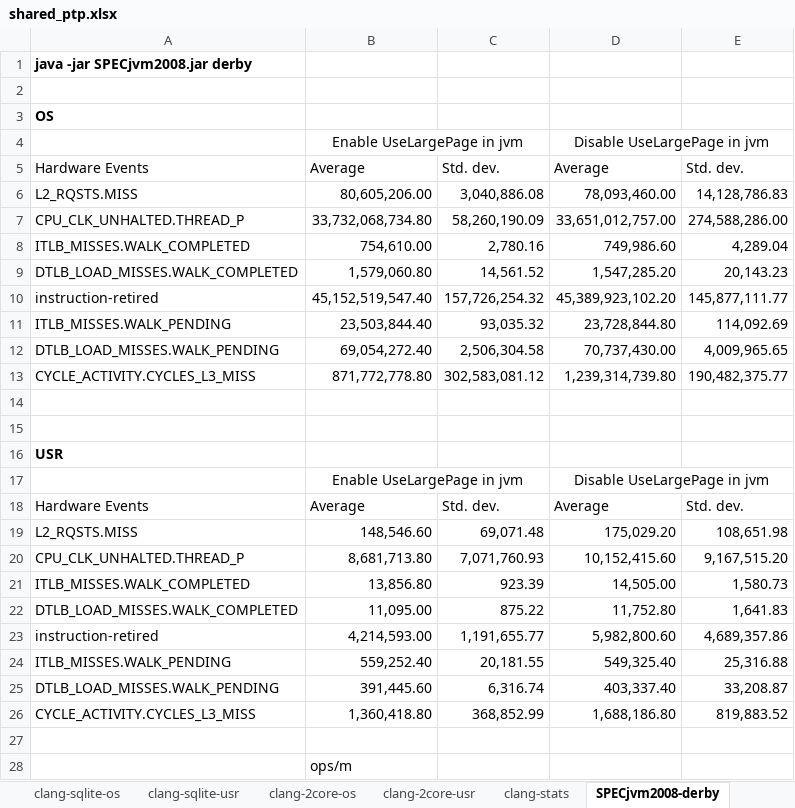
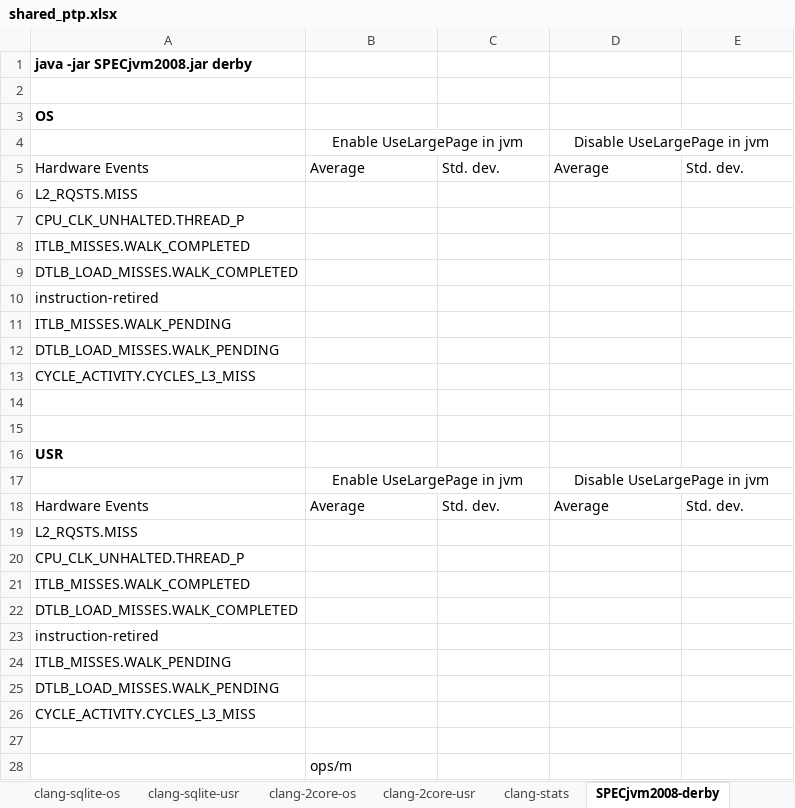
Before and after one commit to XiaowanDong/shared_ptp, an Excel workbook: shared_ptp.xlsx, sheet SPECjvm2008-derby, drawn as a sheet; only a part is shown; values as stored, in another font and other column widths than the file's, no borders; removed rows and columns are numbered as before the commit, all else as after; the diff names each change by its address in the sheet, - before the commit and + after, or states it on an @@ line.

Commit message:
Figured out the bug and udpated hwpmc results for specjvm compiler.compiler

```diff
--- a/shared_ptp.xlsx (sheet SPECjvm2008-derby)
+++ b/shared_ptp.xlsx (sheet SPECjvm2008-derby)
-row 6: L2_RQSTS.MISS | 80,605,206.00 | 3,040,886.08 | 78,093,460.00 | 14,128,786.83
-row 7: CPU_CLK_UNHALTED.THREAD_P | 33,732,068,734.80 | 58,260,190.09 | 33,651,012,757.00 | 274,588,286.00
-row 8: ITLB_MISSES.WALK_COMPLETED | 754,610.00 | 2,780.16 | 749,986.60 | 4,289.04
-row 9: DTLB_LOAD_MISSES.WALK_COMPLETED | 1,579,060.80 | 14,561.52 | 1,547,285.20 | 20,143.23
-row 10: instruction-retired | 45,152,519,547.40 | 157,726,254.32 | 45,389,923,102.20 | 145,877,111.77
-row 11: ITLB_MISSES.WALK_PENDING | 23,503,844.40 | 93,035.32 | 23,728,844.80 | 114,092.69
-row 12: DTLB_LOAD_MISSES.WALK_PENDING | 69,054,272.40 | 2,506,304.58 | 70,737,430.00 | 4,009,965.65
-row 13: CYCLE_ACTIVITY.CYCLES_L3_MISS | 871,772,778.80 | 302,583,081.12 | 1,239,314,739.80 | 190,482,375.77
+row 6: L2_RQSTS.MISS
+row 7: CPU_CLK_UNHALTED.THREAD_P
+row 8: ITLB_MISSES.WALK_COMPLETED
+row 9: DTLB_LOAD_MISSES.WALK_COMPLETED
+row 10: instruction-retired
+row 11: ITLB_MISSES.WALK_PENDING
+row 12: DTLB_LOAD_MISSES.WALK_PENDING
+row 13: CYCLE_ACTIVITY.CYCLES_L3_MISS
-row 19: L2_RQSTS.MISS | 148,546.60 | 69,071.48 | 175,029.20 | 108,651.98
-row 20: CPU_CLK_UNHALTED.THREAD_P | 8,681,713.80 | 7,071,760.93 | 10,152,415.60 | 9,167,515.20
-row 21: ITLB_MISSES.WALK_COMPLETED | 13,856.80 | 923.39 | 14,505.00 | 1,580.73
-row 22: DTLB_LOAD_MISSES.WALK_COMPLETED | 11,095.00 | 875.22 | 11,752.80 | 1,641.83
-row 23: instruction-retired | 4,214,593.00 | 1,191,655.77 | 5,982,800.60 | 4,689,357.86
-row 24: ITLB_MISSES.WALK_PENDING | 559,252.40 | 20,181.55 | 549,325.40 | 25,316.88
-row 25: DTLB_LOAD_MISSES.WALK_PENDING | 391,445.60 | 6,316.74 | 403,337.40 | 33,208.87
-row 26: CYCLE_ACTIVITY.CYCLES_L3_MISS | 1,360,418.80 | 368,852.99 | 1,688,186.80 | 819,883.52
+row 19: L2_RQSTS.MISS
+row 20: CPU_CLK_UNHALTED.THREAD_P
+row 21: ITLB_MISSES.WALK_COMPLETED
+row 22: DTLB_LOAD_MISSES.WALK_COMPLETED
+row 23: instruction-retired
+row 24: ITLB_MISSES.WALK_PENDING
+row 25: DTLB_LOAD_MISSES.WALK_PENDING
+row 26: CYCLE_ACTIVITY.CYCLES_L3_MISS
```
Also changed, not shown: sheet SPECjvm2008-summary, other sheet tabs.
